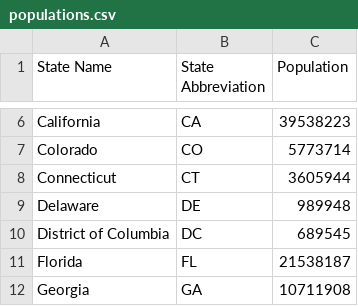
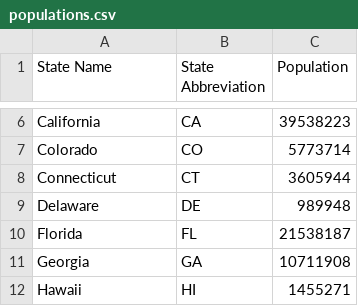
Before and after one commit to ManuM435/ElectoralCollege, a CSV file: populations.csv, drawn as a sheet; only a part is shown, gaps mark what is left out; the shorter side is filled out with more unchanged rows; the diff names each change by its address in the sheet, - before the commit and + after, or states it on an @@ line.

```diff
--- a/populations.csv
+++ b/populations.csv
-row 10: District of Columbia | DC | 689545
```
Also changed, not shown: 1 other file.
